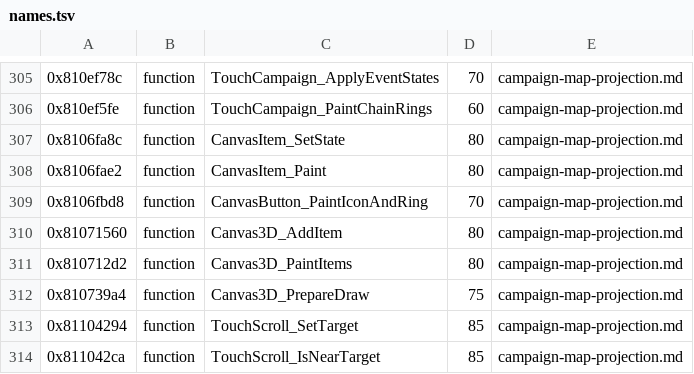
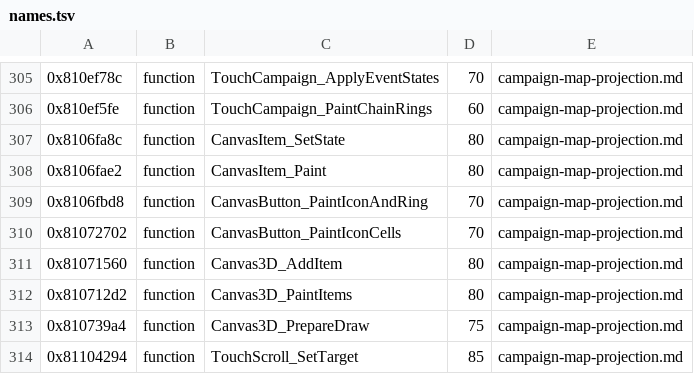
Before and after one commit to topaxi/OpenAntiGrav, a TSV file: docs/ghidra/functions/vita-2048-eu-v104/names.tsv, drawn as a sheet; only a part is shown, gaps mark what is left out; the shorter side is filled out with more unchanged rows; the diff names each change by its address in the sheet, - before the commit and + after, or states it on an @@ line.

```diff
--- a/docs/ghidra/functions/vita-2048-eu-v104/names.tsv
+++ b/docs/ghidra/functions/vita-2048-eu-v104/names.tsv
+row 310: 0x81072702 | function | CanvasButton_PaintIconCells | 70 | campaign-map-projection.md
```
Also changed, not shown: 6 other files.
